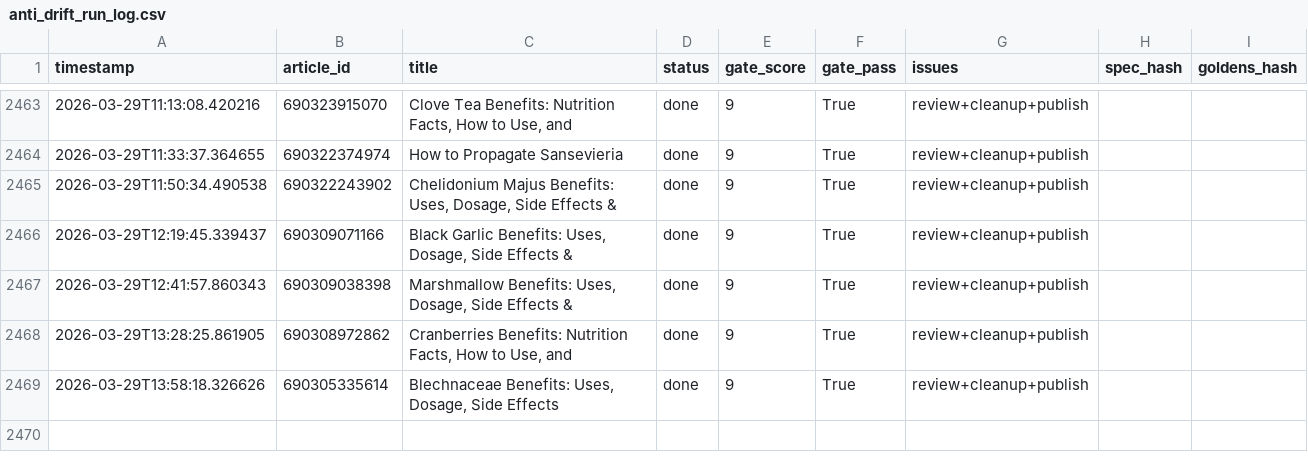
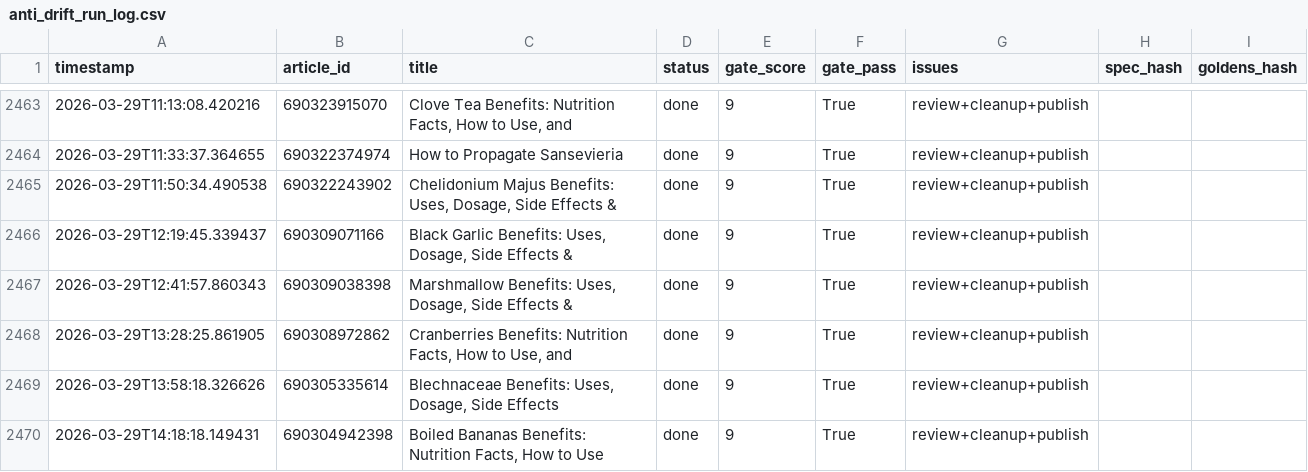
Before and after one commit to rozy0311/Shopify-Blog-Automation---Github-Actions, a CSV file: Agent - Pinterest -Shopify Blog Autopilot - End-to-End Content Factory/pipeline_v2/anti_drift_run_log.csv, drawn as a sheet; only a part is shown, gaps mark what is left out.

```diff
--- a/Agent - Pinterest -Shopify Blog Autopilot - End-to-End Content Factory/pipeline_v2/anti_drift_run_log.csv
+++ b/Agent - Pinterest -Shopify Blog Autopilot - End-to-End Content Factory/pipeline_v2/anti_drift_run_log.csv
@@ -2469 +2469,2 @@ timestamp,article_id,title,status,gate_score,gate_pass,issues,spec_hash,goldens_
 2026-03-29T13:58:18.326626,690305335614,"Blechnaceae Benefits: Uses, Dosage, Side Effects",done,9,True,review+cleanup+publish,,
+2026-03-29T14:18:18.149431,690304942398,"Boiled Bananas Benefits: Nutrition Facts, How to Use",done,9,True,review+cleanup+publish,,
```
Also changed, not shown: 2 other files.
